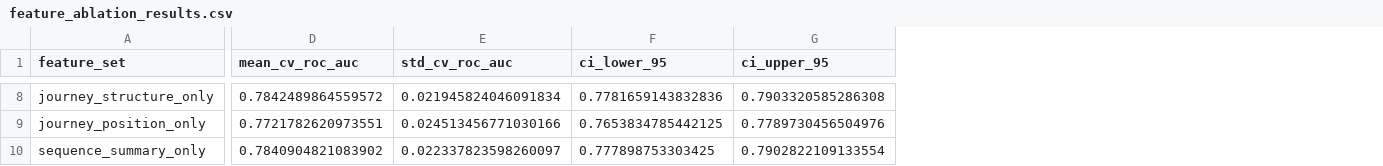
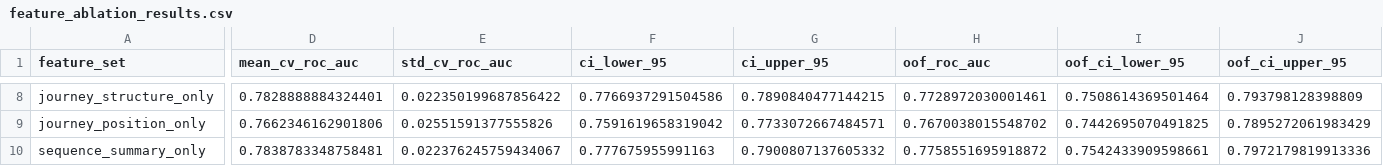
Before and after one commit to AI-Peak/Multi-Touch-Attribution-Data-Validity, a CSV file: model/logistic_regression/outputs/feature_ablation_results.csv, drawn as a sheet; only a part is shown, gaps mark what is left out; the diff covers the shown part only; the diff names each change by its address in the sheet, - before the commit and + after, or states it on an @@ line.

```diff
--- a/model/logistic_regression/outputs/feature_ablation_results.csv
+++ b/model/logistic_regression/outputs/feature_ablation_results.csv
+column H (oof_roc_auc), rows 8-10: 0.7728972030001461 | 0.7670038015548702 | 0.7758551695918872
+column I (oof_ci_lower_95), rows 8-10: 0.7508614369501464 | 0.7442695070491825 | 0.7542433909598661
+column J (oof_ci_upper_95), rows 8-10: 0.793798128398809 | 0.7895272061983429 | 0.7972179819913336
-D8 (mean_cv_roc_auc): 0.7842489864559572
+D8 (mean_cv_roc_auc): 0.7828888884324401
-E8 (std_cv_roc_auc): 0.021945824046091834
+E8 (std_cv_roc_auc): 0.022350199687856422
-F8 (ci_lower_95): 0.7781659143832836
+F8 (ci_lower_95): 0.7766937291504586
-G8 (ci_upper_95): 0.7903320585286308
+G8 (ci_upper_95): 0.7890840477144215
-D9 (mean_cv_roc_auc): 0.7721782620973551
+D9 (mean_cv_roc_auc): 0.7662346162901806
-E9 (std_cv_roc_auc): 0.024513456771030166
+E9 (std_cv_roc_auc): 0.02551591377555826
-F9 (ci_lower_95): 0.7653834785442125
+F9 (ci_lower_95): 0.7591619658319042
-G9 (ci_upper_95): 0.7789730456504976
+G9 (ci_upper_95): 0.7733072667484571
-D10 (mean_cv_roc_auc): 0.7840904821083902
+D10 (mean_cv_roc_auc): 0.7838783348758481
-E10 (std_cv_roc_auc): 0.022337823598260097
+E10 (std_cv_roc_auc): 0.022376245759434067
-F10 (ci_lower_95): 0.777898753303425
+F10 (ci_lower_95): 0.777675955991163
-G10 (ci_upper_95): 0.7902822109133554
+G10 (ci_upper_95): 0.7900807137605332
```
Also changed, not shown: 79 edited cells elsewhere in this file, model/logistic_regression/outputs/holdout_model_metrics.csv, model/logistic_regression/outputs/repeated_cv_fold_results.csv, 34 other files.
